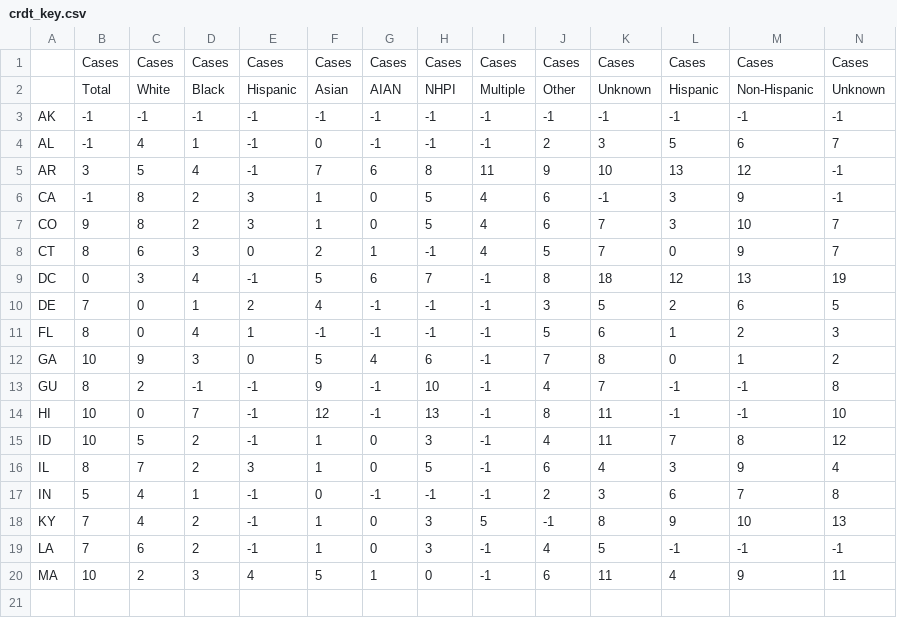
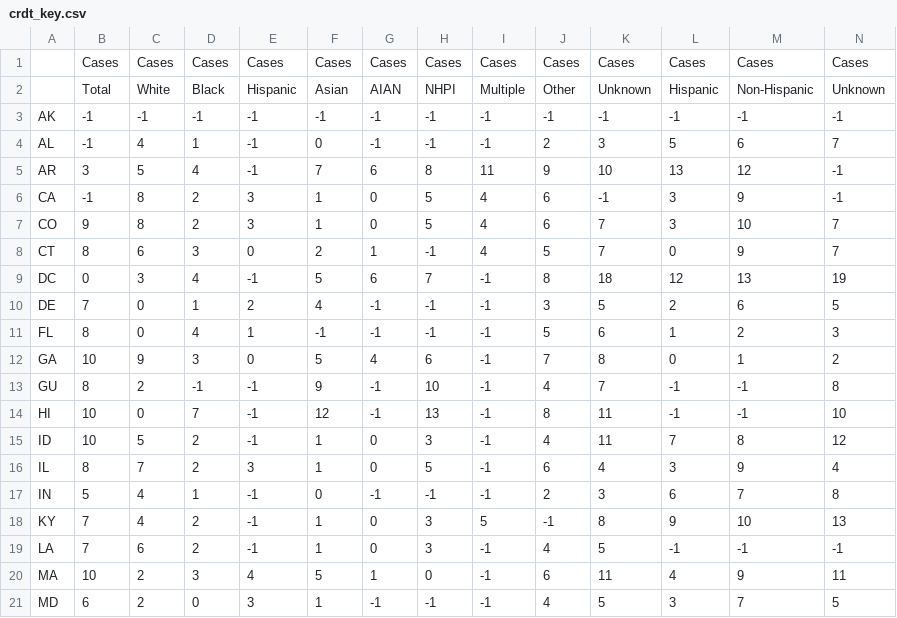
Before and after one commit to pkelly-ca/crdt_colab, a CSV file: crdt_key.csv, drawn as a sheet; only a part is shown; rows hold the shown columns only; the diff names each change by its address in the sheet, - before the commit and + after, or states it on an @@ line.

```diff
--- a/crdt_key.csv
+++ b/crdt_key.csv
+row 21: MD | 6 | 2 | 0 | 3 | 1 | -1 | -1 | -1 | 4 | 5 | 3 | 7 | 5
```
Also changed, not shown: 1 other file.
